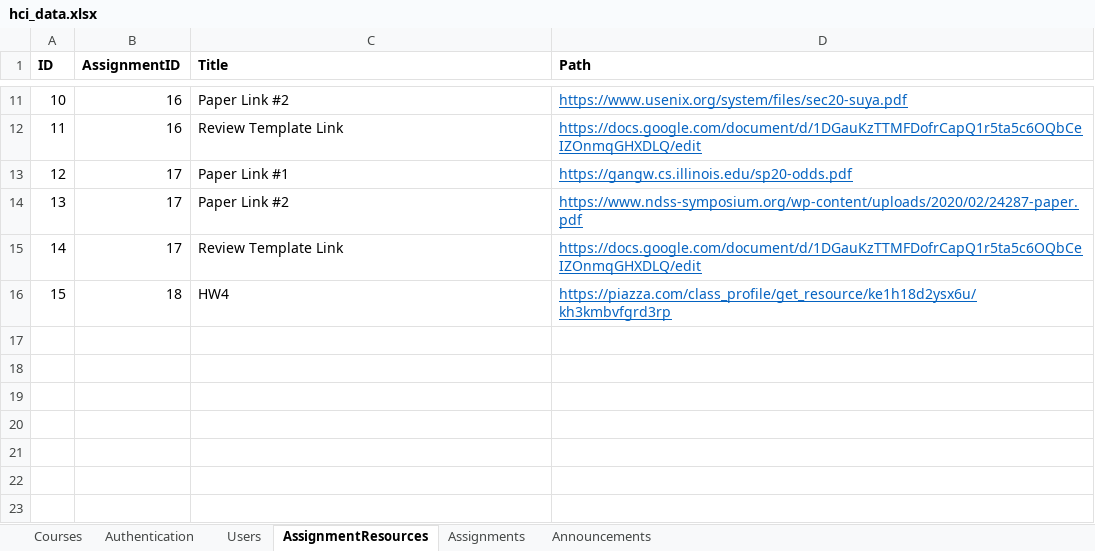
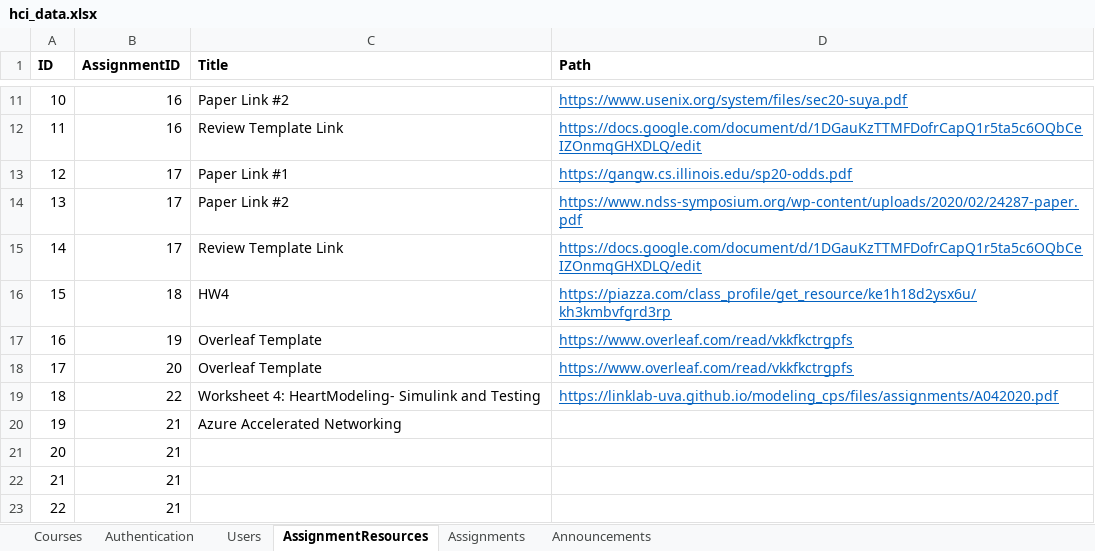
Before and after one commit to iamgroot42/owca, an Excel workbook: backend/data/hci_data.xlsx, sheet AssignmentResources, drawn as a sheet; only a part is shown, gaps mark what is left out; values as stored, in another font and other column widths than the file's, no borders; the diff names each change by its address in the sheet, - before the commit and + after, or states it on an @@ line.

```diff
--- a/backend/data/hci_data.xlsx (sheet AssignmentResources)
+++ b/backend/data/hci_data.xlsx (sheet AssignmentResources)
+row 17: 16 | 19 | Overleaf Template | https://www.overleaf.com/read/vkkfkctrgpfs
+row 18: 17 | 20 | Overleaf Template | https://www.overleaf.com/read/vkkfkctrgpfs
+row 19: 18 | 22 | Worksheet 4: HeartModeling- Simulink and Testing | https://linklab-uva.github.io/modeling_cps/files/assignments/A042020.pdf
+row 20: 19 | 21 | Azure Accelerated Networking
+row 21: 20 | 21
+row 22: 21 | 21
+row 23: 22 | 21
```
Also changed, not shown: sheet Assignments, sheet Users, sheet Announcements, sheet Courses, 2 other files.
